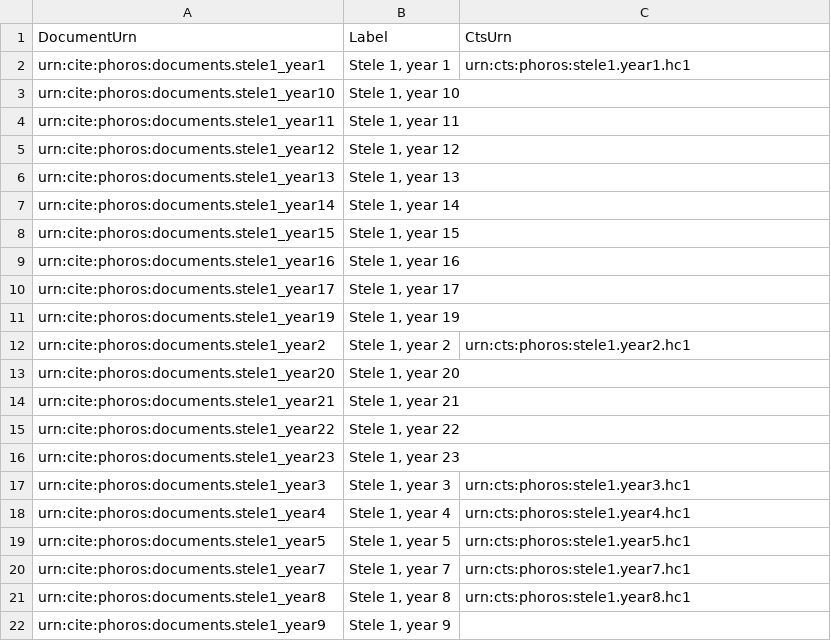
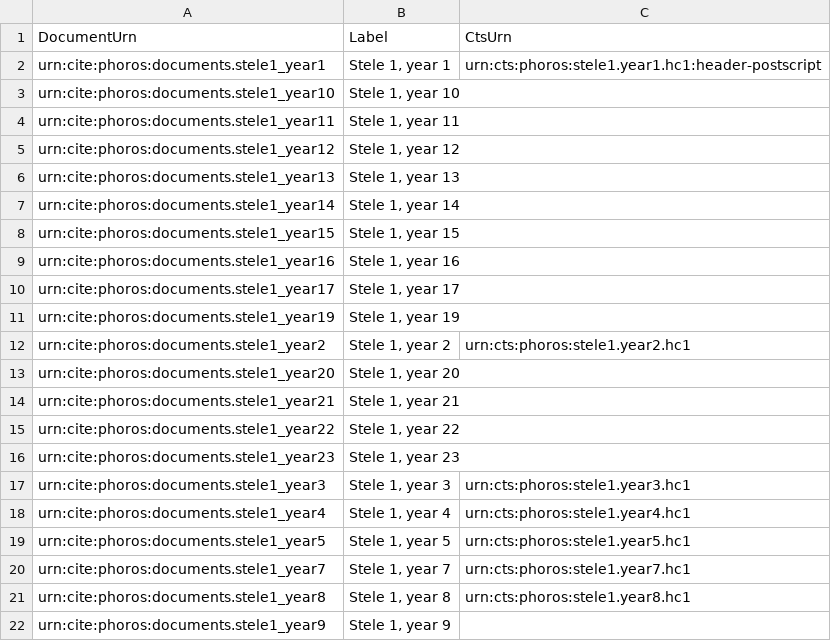
Before and after one commit to phoros/phoros, a CSV file: collections/documents.csv, drawn as a sheet.

Commit message:
Update documents.csv

```diff
--- a/collections/documents.csv
+++ b/collections/documents.csv
@@ -1,3 +1,3 @@
 DocumentUrn,Label,CtsUrn
-urn:cite:phoros:documents.stele1_year1,"Stele 1, year 1",urn:cts:phoros:stele1.year1.hc1
+urn:cite:phoros:documents.stele1_year1,"Stele 1, year 1",urn:cts:phoros:stele1.year1.hc1:header-postscript
 urn:cite:phoros:documents.stele1_year10,"Stele 1, year 10",
```
